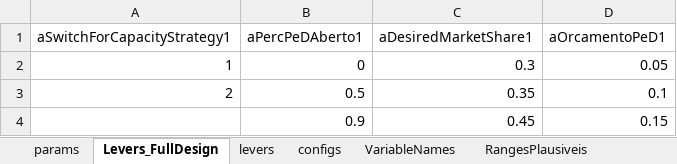
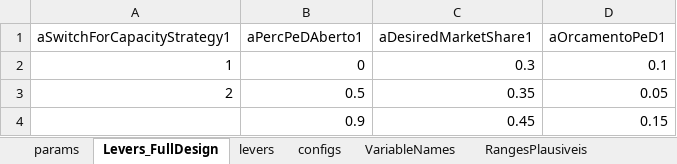
Before and after one commit to pedroliman/ms-rdm-dissertation, an Excel workbook: models/dissertation-model/modelo-R/calibracao/params_calibracao_com_estrategia_v2.xlsx, sheet Levers_FullDesign, drawn as a sheet; values as stored, in another font and other column widths than the file's, no borders; the diff names each change by its address in the sheet, - before the commit and + after, or states it on an @@ line.

```diff
--- a/models/dissertation-model/modelo-R/calibracao/params_calibracao_com_estrategia_v2.xlsx (sheet Levers_FullDesign)
+++ b/models/dissertation-model/modelo-R/calibracao/params_calibracao_com_estrategia_v2.xlsx (sheet Levers_FullDesign)
-D2 (aOrcamentoPeD1): 0.05
+D2 (aOrcamentoPeD1): 0.1
-D3 (aOrcamentoPeD1): 0.1
+D3 (aOrcamentoPeD1): 0.05
```
Also changed, not shown: sheet params, 3 other files.
